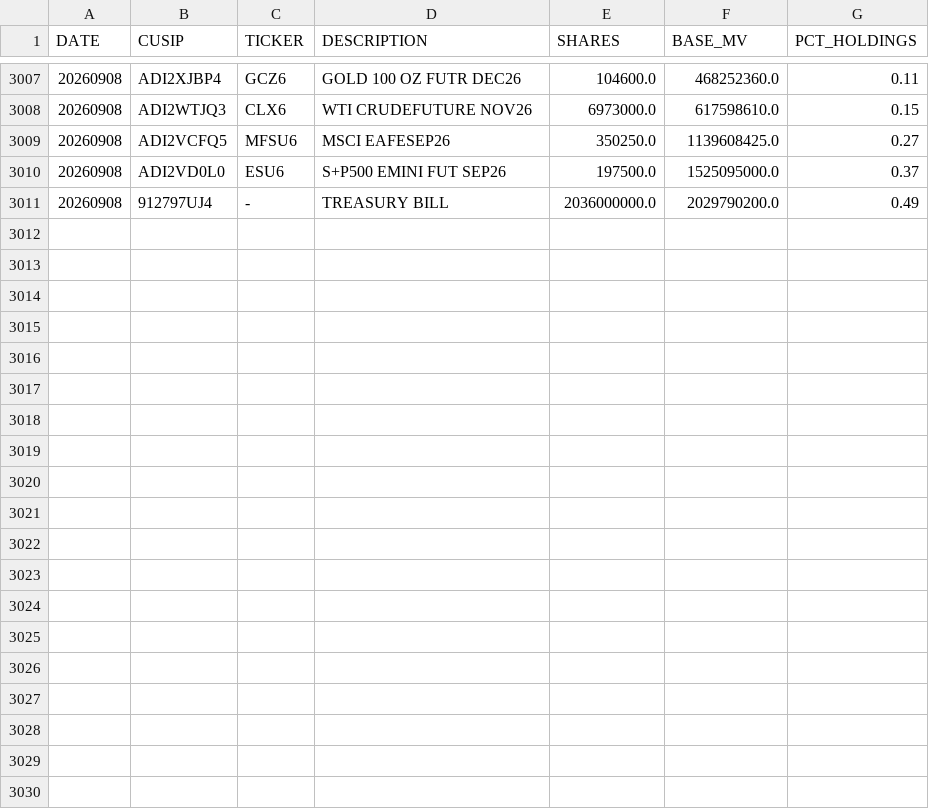
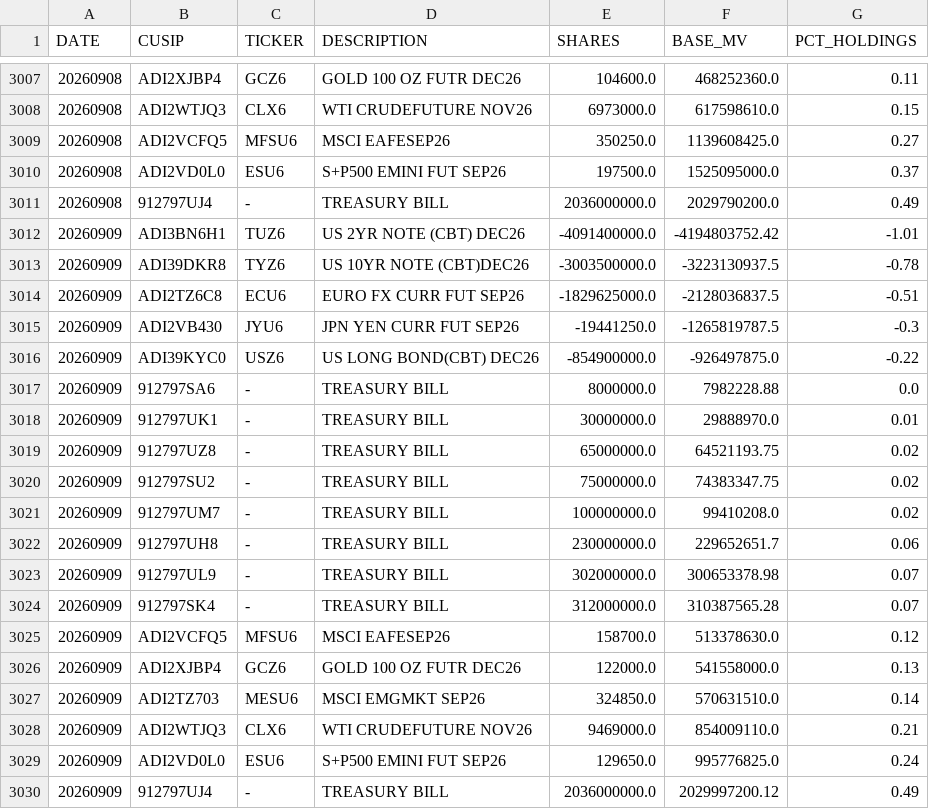
Before and after one commit to ettoll/tracking_beer, a CSV file: data/total_data_positions.csv, drawn as a sheet; only a part is shown, gaps mark what is left out.

```diff
--- a/data/total_data_positions.csv
+++ b/data/total_data_positions.csv
@@ -3011 +3011,20 @@ DATE,CUSIP,TICKER,DESCRIPTION,SHARES,BASE_MV,PCT_HOLDINGS
 20260908,912797UJ4,-,TREASURY BILL,2036000000.0,2029790200.0,0.49
+20260909,ADI3BN6H1,TUZ6,US 2YR NOTE (CBT) DEC26,-4091400000.0,-4194803752.42,-1.01
+20260909,ADI39DKR8,TYZ6,US 10YR NOTE (CBT)DEC26,-3003500000.0,-3223130937.5,-0.78
+20260909,ADI2TZ6C8,ECU6,EURO FX CURR FUT SEP26,-1829625000.0,-2128036837.5,-0.51
+20260909,ADI2VB430,JYU6,JPN YEN CURR FUT SEP26,-19441250.0,-1265819787.5,-0.3
+20260909,ADI39KYC0,USZ6,US LONG BOND(CBT) DEC26,-854900000.0,-926497875.0,-0.22
+20260909,912797SA6,-,TREASURY BILL,8000000.0,7982228.88,0.0
+20260909,912797UK1,-,TREASURY BILL,30000000.0,29888970.0,0.01
+20260909,912797UZ8,-,TREASURY BILL,65000000.0,64521193.75,0.02
+20260909,912797SU2,-,TREASURY BILL,75000000.0,74383347.75,0.02
+20260909,912797UM7,-,TREASURY BILL,100000000.0,99410208.0,0.02
+20260909,912797UH8,-,TREASURY BILL,230000000.0,229652651.7,0.06
+20260909,912797UL9,-,TREASURY BILL,302000000.0,300653378.98,0.07
+20260909,912797SK4,-,TREASURY BILL,312000000.0,310387565.28,0.07
+20260909,ADI2VCFQ5,MFSU6,MSCI EAFESEP26,158700.0,513378630.0,0.12
+20260909,ADI2XJBP4,GCZ6,GOLD 100 OZ FUTR DEC26,122000.0,541558000.0,0.13
+20260909,ADI2TZ703,MESU6,MSCI EMGMKT SEP26,324850.0,570631510.0,0.14
+20260909,ADI2WTJQ3,CLX6,WTI CRUDEFUTURE NOV26,9469000.0,854009110.0,0.21
+20260909,ADI2VD0L0,ESU6,S+P500 EMINI FUT SEP26,129650.0,995776825.0,0.24
+20260909,912797UJ4,-,TREASURY BILL,2036000000.0,2029997200.12,0.49
```
Also changed, not shown: data/total_data_descriptions.csv.
